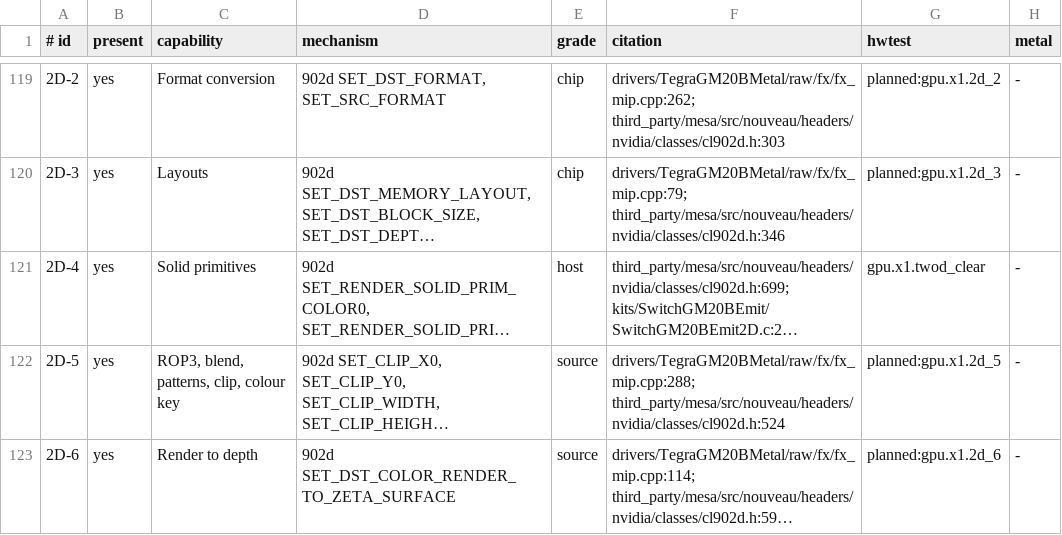
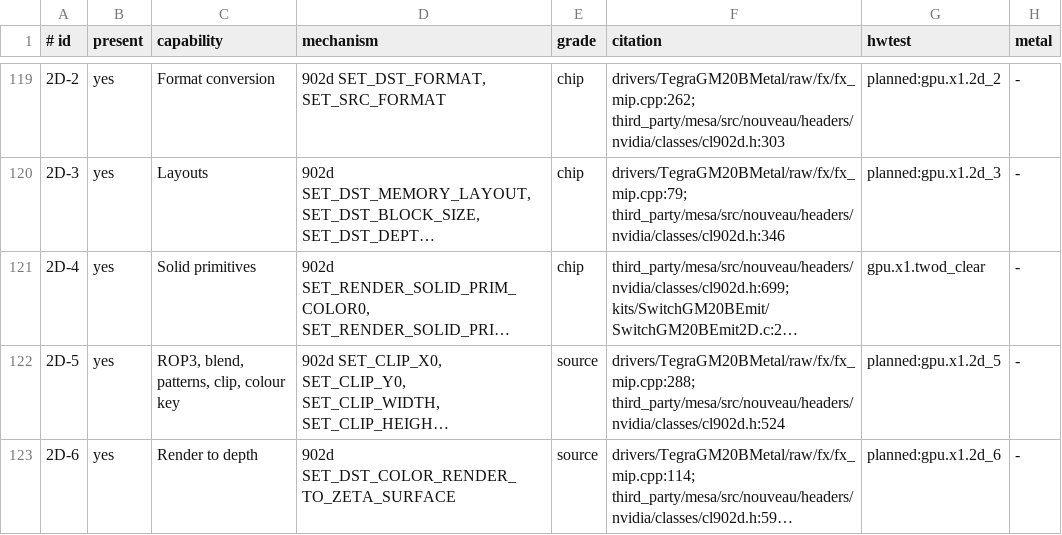
Before and after one commit to brunostjohn/ios-on-switch-lmao, a TSV file: kits/SwitchGM20B/caps/features.tsv, drawn as a sheet; only a part is shown, gaps mark what is left out; long unchanged cells end in …; the diff names each change by its address in the sheet, - before the commit and + after, or states it on an @@ line.

Commit message:
Rule clear.twod on for RGBA8Unorm_sRGB: gpu.x1.twod_clear read its rgba8srgb_c* and rgba8srgb_edge cells exact on the chip
(cherry picked from commit 56c7c062d35ae0c32fcee38adaab52f0387f1bed)

```diff
--- a/kits/SwitchGM20B/caps/features.tsv
+++ b/kits/SwitchGM20B/caps/features.tsv
-E121 (grade): host
+E121 (grade): chip
```
Also changed, not shown: 2 other files.
